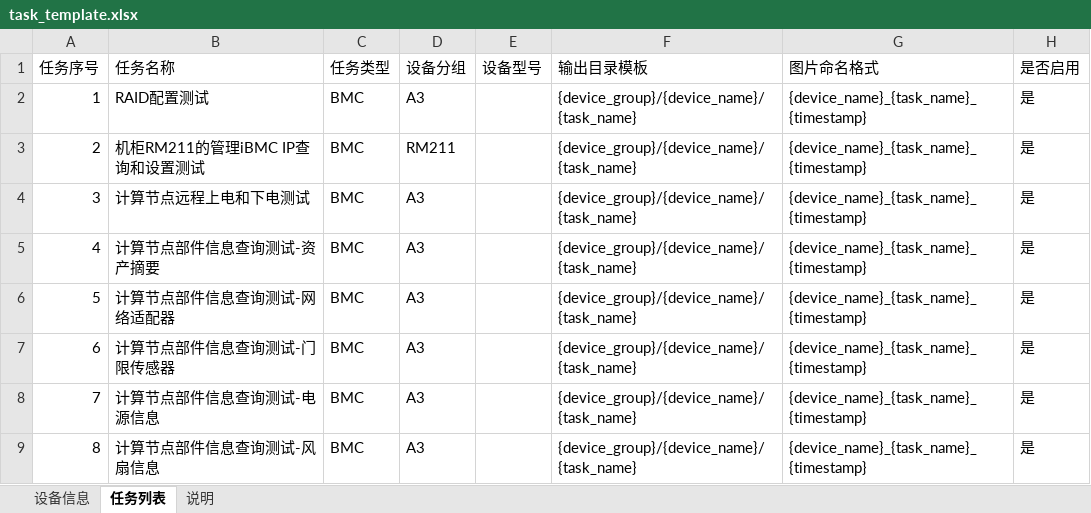
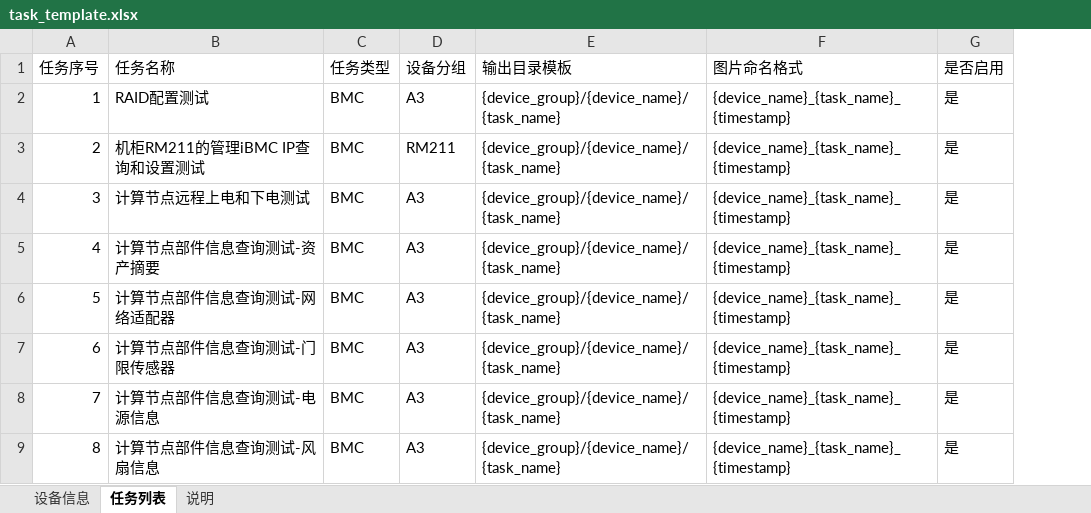
Before and after one commit to minliny/BMC-Auto-Capture, an Excel workbook: examples/task_template.xlsx, sheet 任务列表, drawn as a sheet; only a part is shown; values as stored, in another font and other column widths than the file's, no borders; the diff names each change by its address in the sheet, - before the commit and + after, or states it on an @@ line.

```diff
--- a/examples/task_template.xlsx (sheet 任务列表)
+++ b/examples/task_template.xlsx (sheet 任务列表)
-column E (设备型号), empty
```
Also changed, not shown: sheet 设备信息.
